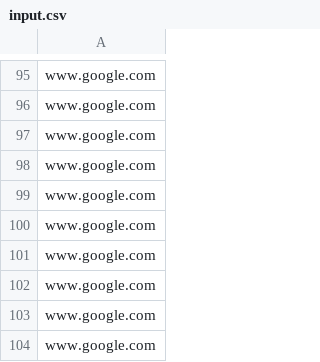
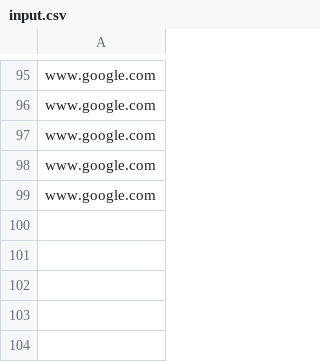
Before and after one commit to 4CI-Serafini-Michele-2022-2023/Serafini-Michele-SRI-TPI-2022-2023, a CSV file: serafini_michele_ping/ping/package/input.csv, drawn as a sheet; only a part is shown, gaps mark what is left out.

```diff
--- a/serafini_michele_ping/ping/package/input.csv
+++ b/serafini_michele_ping/ping/package/input.csv
@@ -99,6 +99 @@ www.google.com
 www.google.com
-www.google.com
-www.google.com
-www.google.com
-www.google.com
-www.google.com
```
Also changed, not shown: 2 other files.
